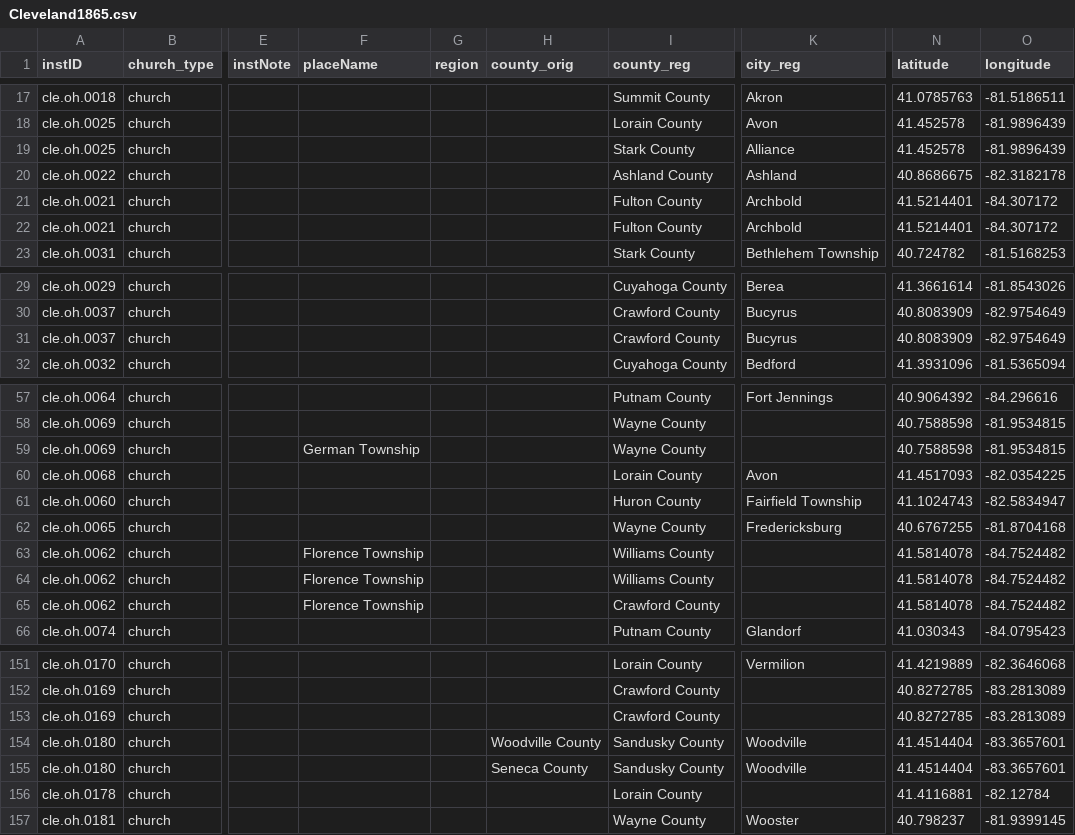
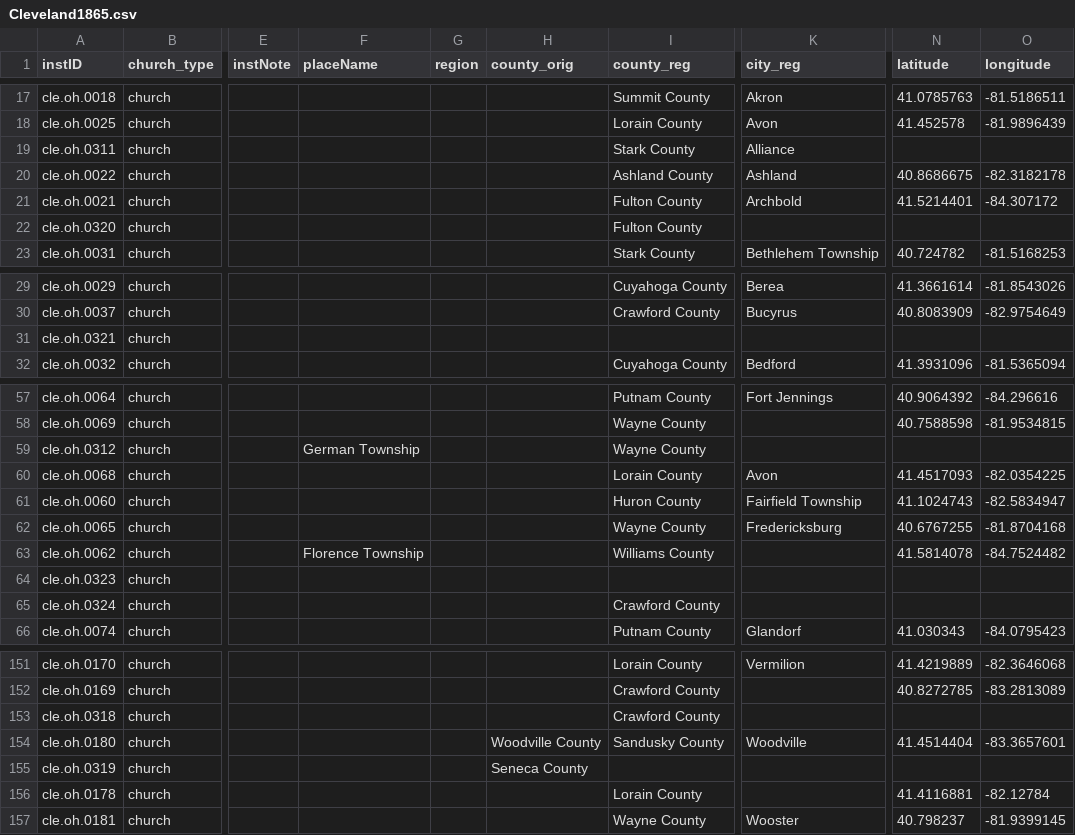
Before and after one commit to YuchenX063/Almanacs-Preprocess, a CSV file: processed/Cleveland1865.csv, drawn as a sheet; only a part is shown, gaps mark what is left out; the diff covers the shown part only; the diff names each change by its address in the sheet, - before the commit and + after, or states it on an @@ line.

```diff
--- a/processed/Cleveland1865.csv
+++ b/processed/Cleveland1865.csv
-A19 (instID): cle.oh.0025
+A19 (instID): cle.oh.0311
-N19 (latitude): 41.452578
+N19 (latitude): (empty)
-O19 (longitude): -81.9896439
+O19 (longitude): (empty)
-A22 (instID): cle.oh.0021
+A22 (instID): cle.oh.0320
-K22 (city_reg): Archbold
+K22 (city_reg): (empty)
-N22 (latitude): 41.5214401
+N22 (latitude): (empty)
-O22 (longitude): -84.307172
+O22 (longitude): (empty)
-A31 (instID): cle.oh.0037
+A31 (instID): cle.oh.0321
-I31 (county_reg): Crawford County
+I31 (county_reg): (empty)
-K31 (city_reg): Bucyrus
+K31 (city_reg): (empty)
-N31 (latitude): 40.8083909
+N31 (latitude): (empty)
-O31 (longitude): -82.9754649
+O31 (longitude): (empty)
-A59 (instID): cle.oh.0069
+A59 (instID): cle.oh.0312
-N59 (latitude): 40.7588598
+N59 (latitude): (empty)
-O59 (longitude): -81.9534815
+O59 (longitude): (empty)
-A64 (instID): cle.oh.0062
+A64 (instID): cle.oh.0323
-F64:F65 (placeName): Florence Township
+F64:F65 (placeName): (empty)
-I64 (county_reg): Williams County
+I64 (county_reg): (empty)
-N64:N65 (latitude): 41.5814078
+N64:N65 (latitude): (empty)
-O64:O65 (longitude): -84.7524482
+O64:O65 (longitude): (empty)
-A65 (instID): cle.oh.0062
+A65 (instID): cle.oh.0324
-A153 (instID): cle.oh.0169
+A153 (instID): cle.oh.0318
-N153 (latitude): 40.8272785
+N153 (latitude): (empty)
-O153 (longitude): -83.2813089
+O153 (longitude): (empty)
-A155 (instID): cle.oh.0180
+A155 (instID): cle.oh.0319
-I155 (county_reg): Sandusky County
+I155 (county_reg): (empty)
-K155 (city_reg): Woodville
+K155 (city_reg): (empty)
-N155 (latitude): 41.4514404
+N155 (latitude): (empty)
-O155 (longitude): -83.3657601
+O155 (longitude): (empty)
```
Also changed, not shown: 27 edited cells elsewhere in this file, processed/Cleveland1864.csv, processed/Cleveland1866.csv, 11 other files.
